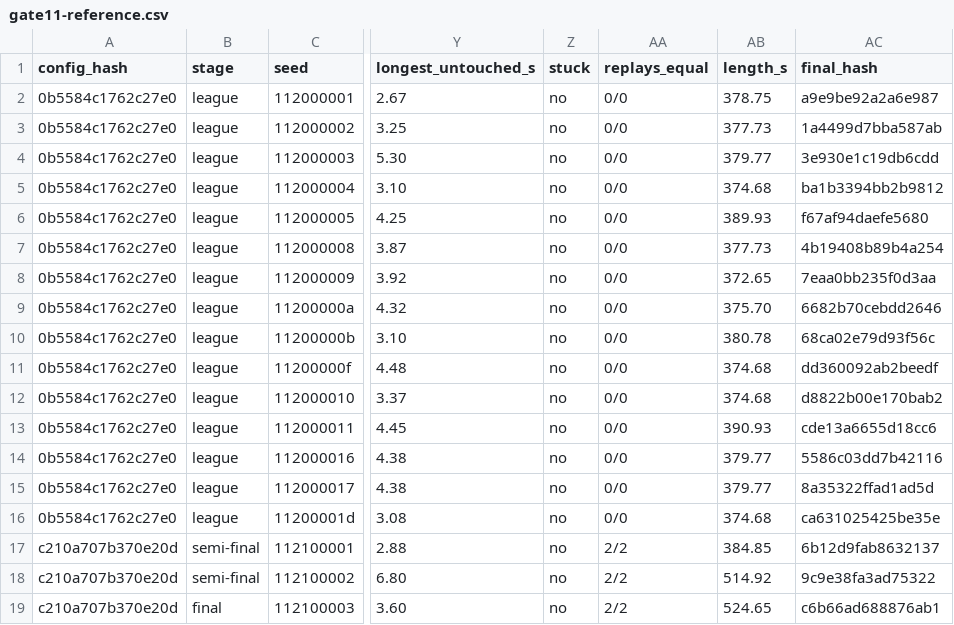
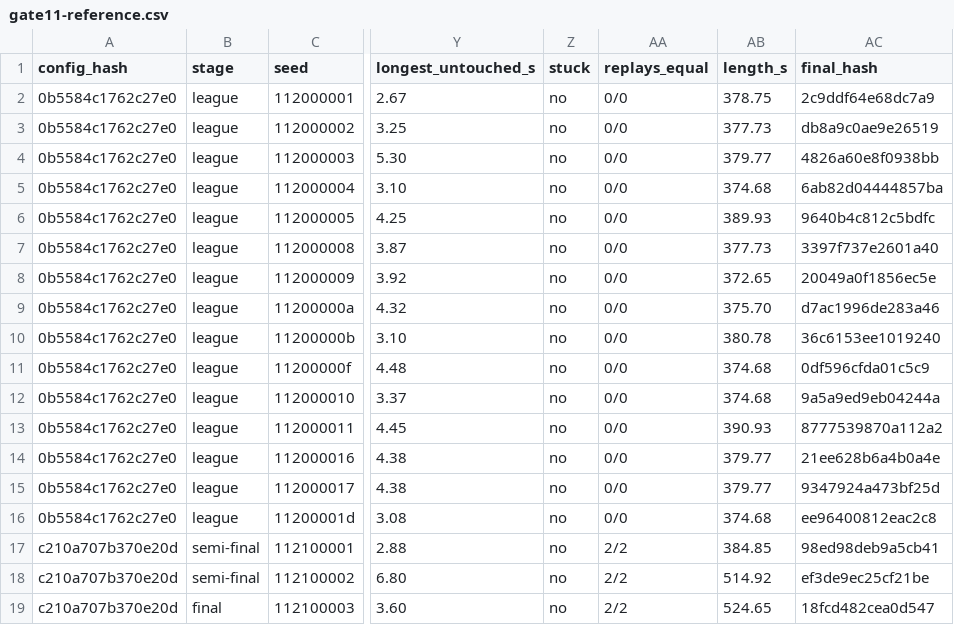
Before and after one commit to enkeldesign/eleven, a CSV file: docs/simulation/gate11-reference.csv, drawn as a sheet; only a part is shown, gaps mark what is left out; the diff names each change by its address in the sheet, - before the commit and + after, or states it on an @@ line.

```diff
--- a/docs/simulation/gate11-reference.csv
+++ b/docs/simulation/gate11-reference.csv
-AC2 (final_hash): a9e9be92a2a6e987
+AC2 (final_hash): 2c9ddf64e68dc7a9
-AC3 (final_hash): 1a4499d7bba587ab
+AC3 (final_hash): db8a9c0ae9e26519
-AC4 (final_hash): 3e930e1c19db6cdd
+AC4 (final_hash): 4826a60e8f0938bb
-AC5 (final_hash): ba1b3394bb2b9812
+AC5 (final_hash): 6ab82d04444857ba
-AC6 (final_hash): f67af94daefe5680
+AC6 (final_hash): 9640b4c812c5bdfc
-AC7 (final_hash): 4b19408b89b4a254
+AC7 (final_hash): 3397f737e2601a40
-AC8 (final_hash): 7eaa0bb235f0d3aa
+AC8 (final_hash): 20049a0f1856ec5e
-AC9 (final_hash): 6682b70cebdd2646
+AC9 (final_hash): d7ac1996de283a46
-AC10 (final_hash): 68ca02e79d93f56c
+AC10 (final_hash): 36c6153ee1019240
-AC11 (final_hash): dd360092ab2beedf
+AC11 (final_hash): 0df596cfda01c5c9
-AC12 (final_hash): d8822b00e170bab2
+AC12 (final_hash): 9a5a9ed9eb04244a
-AC13 (final_hash): cde13a6655d18cc6
+AC13 (final_hash): 8777539870a112a2
-AC14 (final_hash): 5586c03dd7b42116
+AC14 (final_hash): 21ee628b6a4b0a4e
-AC15 (final_hash): 8a35322ffad1ad5d
+AC15 (final_hash): 9347924a473bf25d
-AC16 (final_hash): ca631025425be35e
+AC16 (final_hash): ee96400812eac2c8
-AC17 (final_hash): 6b12d9fab8632137
+AC17 (final_hash): 98ed98deb9a5cb41
-AC18 (final_hash): 9c9e38fa3ad75322
+AC18 (final_hash): ef3de9ec25cf21be
-AC19 (final_hash): c6b66ad688876ab1
+AC19 (final_hash): 18fcd482cea0d547
```
Also changed, not shown: docs/simulation/squad-10v10-reference.csv, docs/simulation/squad-2v2-reference.csv, 6 other files.
